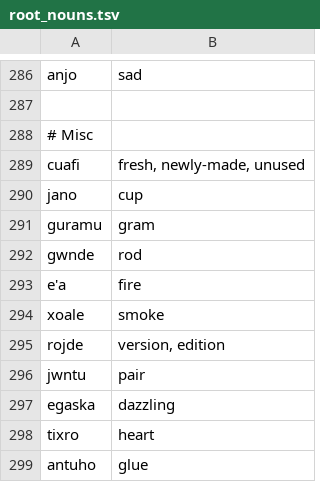
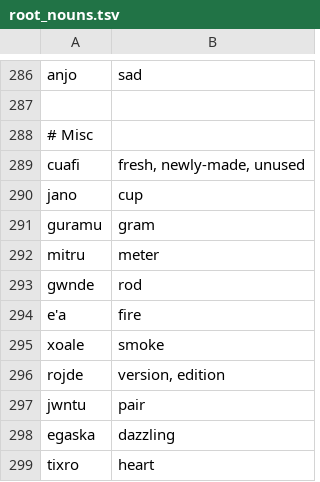
Before and after one commit to rngesus-wept/puflantu, a TSV file: root_nouns.tsv, drawn as a sheet; only a part is shown, gaps mark what is left out; the shorter side is filled out with more unchanged rows.

```diff
--- a/root_nouns.tsv
+++ b/root_nouns.tsv
@@ -291,2 +291,3 @@ jano	cup
 guramu	gram
+mitru	meter
 gwnde	rod
```
Also changed, not shown: root_verbs.tsv.
